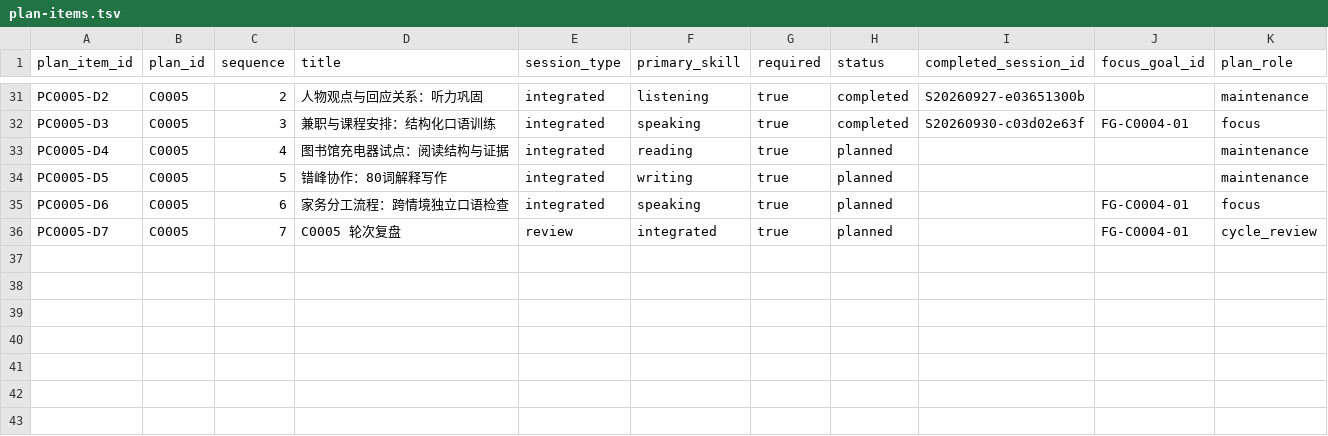
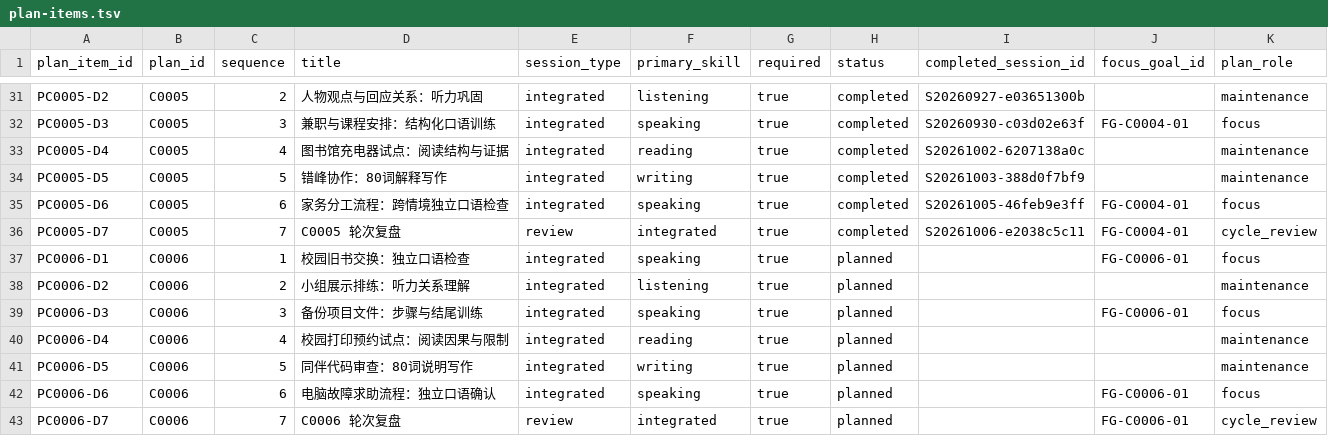
Before and after one commit to ZTX007super/englishlearning, a TSV file: learner/plan-items.tsv, drawn as a sheet; only a part is shown, gaps mark what is left out.

```diff
--- a/learner/plan-items.tsv
+++ b/learner/plan-items.tsv
@@ -32,5 +32,12 @@ PC0005-D2	C0005	2	人物观点与回应关系：听力巩固	integrated	listenin
 PC0005-D3	C0005	3	兼职与课程安排：结构化口语训练	integrated	speaking	true	completed	S20260930-c03d02e63f	FG-C0004-01	focus
-PC0005-D4	C0005	4	图书馆充电器试点：阅读结构与证据	integrated	reading	true	planned			maintenance
-PC0005-D5	C0005	5	错峰协作：80词解释写作	integrated	writing	true	planned			maintenance
-PC0005-D6	C0005	6	家务分工流程：跨情境独立口语检查	integrated	speaking	true	planned		FG-C0004-01	focus
-PC0005-D7	C0005	7	C0005 轮次复盘	review	integrated	true	planned		FG-C0004-01	cycle_review
+PC0005-D4	C0005	4	图书馆充电器试点：阅读结构与证据	integrated	reading	true	completed	S20261002-6207138a0c		maintenance
+PC0005-D5	C0005	5	错峰协作：80词解释写作	integrated	writing	true	completed	S20261003-388d0f7bf9		maintenance
+PC0005-D6	C0005	6	家务分工流程：跨情境独立口语检查	integrated	speaking	true	completed	S20261005-46feb9e3ff	FG-C0004-01	focus
+PC0005-D7	C0005	7	C0005 轮次复盘	review	integrated	true	completed	S20261006-e2038c5c11	FG-C0004-01	cycle_review
+PC0006-D1	C0006	1	校园旧书交换：独立口语检查	integrated	speaking	true	planned		FG-C0006-01	focus
+PC0006-D2	C0006	2	小组展示排练：听力关系理解	integrated	listening	true	planned			maintenance
+PC0006-D3	C0006	3	备份项目文件：步骤与结尾训练	integrated	speaking	true	planned		FG-C0006-01	focus
+PC0006-D4	C0006	4	校园打印预约试点：阅读因果与限制	integrated	reading	true	planned			maintenance
+PC0006-D5	C0006	5	同伴代码审查：80词说明写作	integrated	writing	true	planned			maintenance
+PC0006-D6	C0006	6	电脑故障求助流程：独立口语确认	integrated	speaking	true	planned		FG-C0006-01	focus
+PC0006-D7	C0006	7	C0006 轮次复盘	review	integrated	true	planned		FG-C0006-01	cycle_review
```
Also changed, not shown: learner/review-history.tsv, learner/skill-evidence.tsv, 8 other files.
